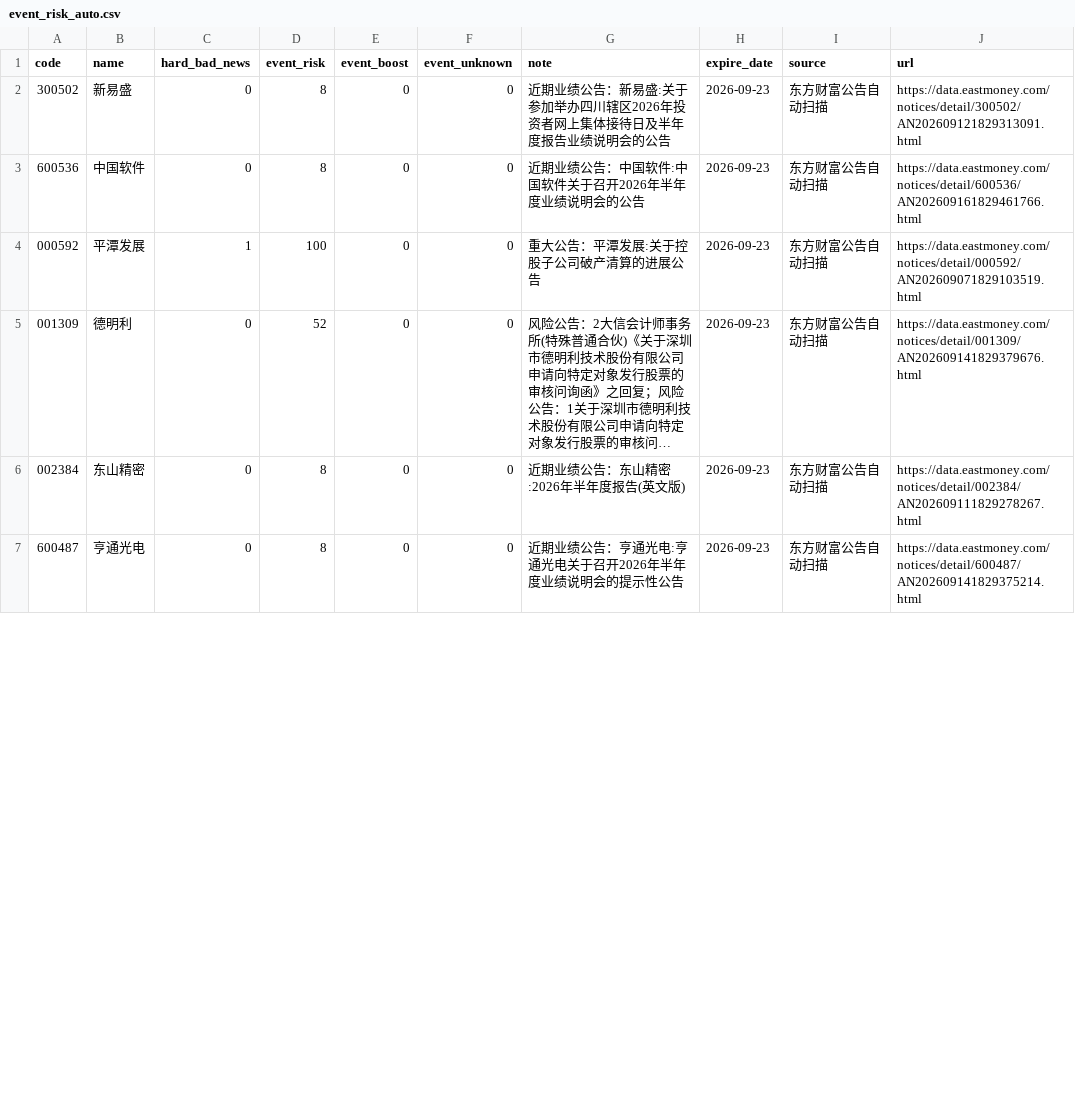
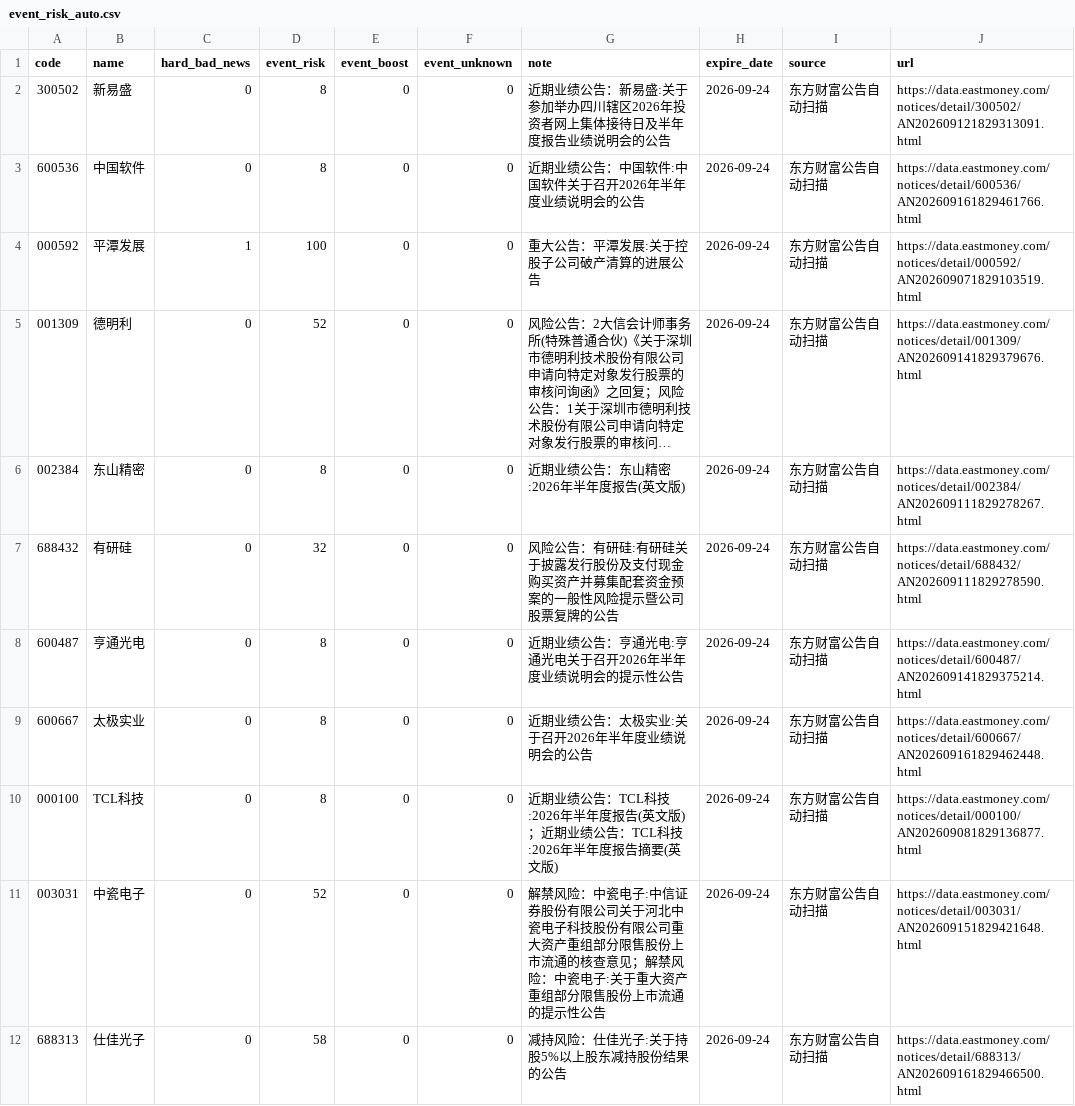
Before and after one commit to chenrj985-ai/decision, a CSV file: data/event_risk_auto.csv, drawn as a sheet; only a part is shown; long unchanged cells end in …; addresses are those after the commit; the diff covers the shown part only; the diff names each change by its address in the sheet, - before the commit and + after, or states it on an @@ line.

```diff
--- a/data/event_risk_auto.csv
+++ b/data/event_risk_auto.csv
-H2:H6 (expire_date): 2026-09-23
+H2:H6 (expire_date): 2026-09-24
+row 7: 688432 | 有研硅 | 0 | 32 | 0 | 0 | 风险公告：有研硅:有研硅关于披露发行股份及支付现金购买资产并募集配套资金预案的一般性风险提示暨公司股票复牌的公告 | 2026-09-24 | 东方财富公告自动扫描 | https://data.eastmoney.com/notices/detail/688432/AN202609111829278590.html
-H8 (expire_date): 2026-09-23
+H8 (expire_date): 2026-09-24
+row 9: 600667 | 太极实业 | 0 | 8 | 0 | 0 | 近期业绩公告：太极实业:关于召开2026年半年度业绩说明会的公告 | 2026-09-24 | 东方财富公告自动扫描 | https://data.eastmoney.com/notices/detail/600667/AN202609161829462448.html
+row 10: 000100 | TCL科技 | 0 | 8 | 0 | 0 | 近期业绩公告：TCL科技:2026年半年度报告(英文版)；近期业绩公告：TCL科技:2026年半年度报告摘要(英文版) | 2026-09-24 | 东方财富公告自动扫描 | https://data.eastmoney.com/notices/detail/000100/AN202609081829136877.html
+row 11: 003031 | 中瓷电子 | 0 | 52 | 0 | 0 | 解禁风险：中瓷电子:中信证券股份有限公司关于河北中瓷电子科技股份有限公司重大资产重组部分限售股份上市流通的核查意见；解禁风险：中瓷电子:关于重大资产重组部分限售股份上市流通的提示性公告 | 2026-09-24 | 东方财富公告自动扫描 | https://data.eastmoney.com/notices/detail/003031/AN202609151829421648.html
+row 12: 688313 | 仕佳光子 | 0 | 58 | 0 | 0 | 减持风险：仕佳光子:关于持股5%以上股东减持股份结果的公告 | 2026-09-24 | 东方财富公告自动扫描 | https://data.eastmoney.com/notices/detail/688313/AN202609161829466500.html
```
Also changed, not shown: 9 removed rows and 2 edited cells elsewhere in this file, data/event_scan_cache.csv, data/quote_cache.csv, 22 other files.
